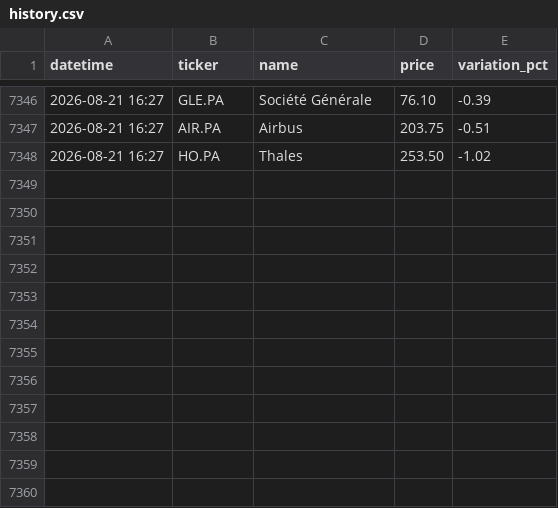
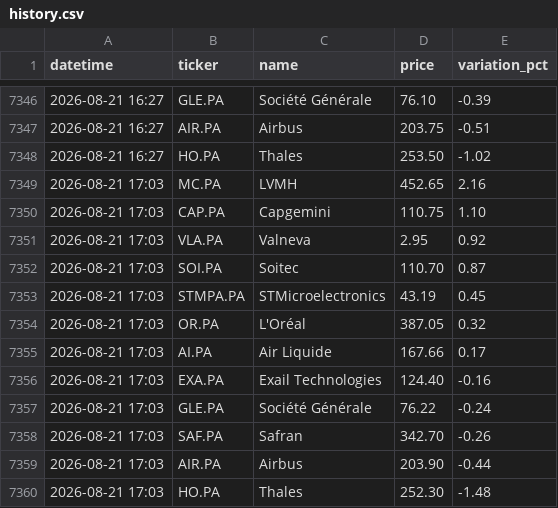
Before and after one commit to cyprien2jerph-hue/trading-alert-bot, a CSV file: history.csv, drawn as a sheet; only a part is shown, gaps mark what is left out; the diff names each change by its address in the sheet, - before the commit and + after, or states it on an @@ line.

Commit message:
Update history.csv

```diff
--- a/history.csv
+++ b/history.csv
+row 7349: 2026-08-21 17:03 | MC.PA | LVMH | 452.65 | 2.16
+row 7350: 2026-08-21 17:03 | CAP.PA | Capgemini | 110.75 | 1.10
+row 7351: 2026-08-21 17:03 | VLA.PA | Valneva | 2.95 | 0.92
+row 7352: 2026-08-21 17:03 | SOI.PA | Soitec | 110.70 | 0.87
+row 7353: 2026-08-21 17:03 | STMPA.PA | STMicroelectronics | 43.19 | 0.45
+row 7354: 2026-08-21 17:03 | OR.PA | L'Oréal | 387.05 | 0.32
+row 7355: 2026-08-21 17:03 | AI.PA | Air Liquide | 167.66 | 0.17
+row 7356: 2026-08-21 17:03 | EXA.PA | Exail Technologies | 124.40 | -0.16
+row 7357: 2026-08-21 17:03 | GLE.PA | Société Générale | 76.22 | -0.24
+row 7358: 2026-08-21 17:03 | SAF.PA | Safran | 342.70 | -0.26
+row 7359: 2026-08-21 17:03 | AIR.PA | Airbus | 203.90 | -0.44
+row 7360: 2026-08-21 17:03 | HO.PA | Thales | 252.30 | -1.48
```
